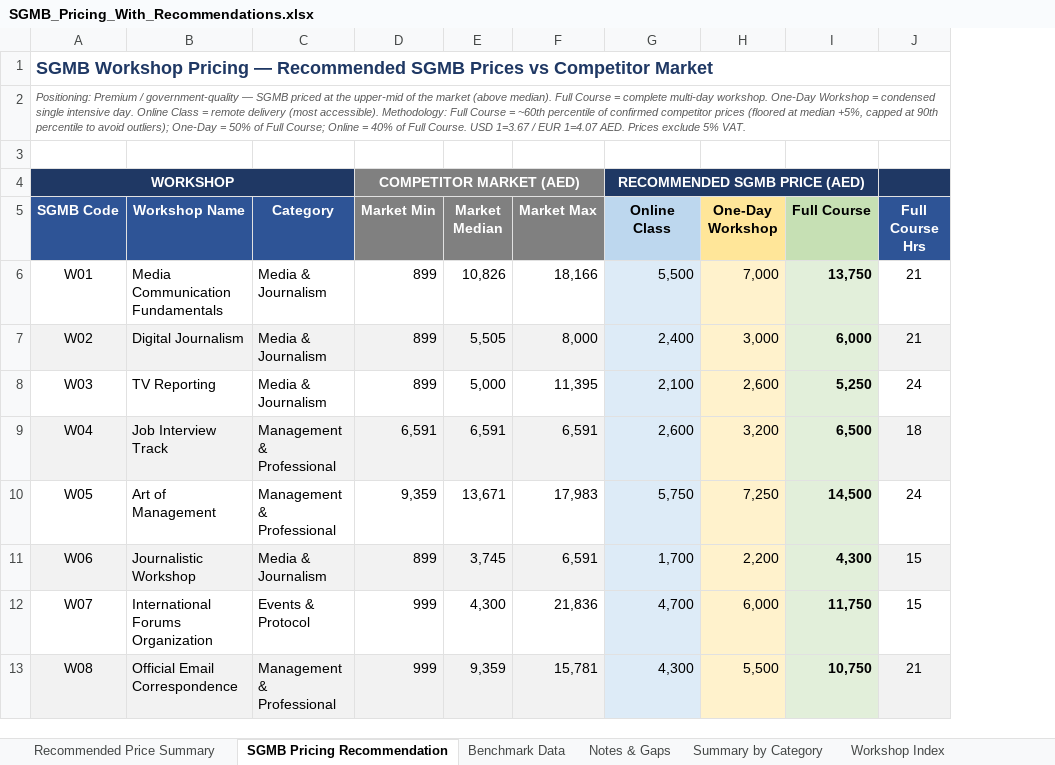
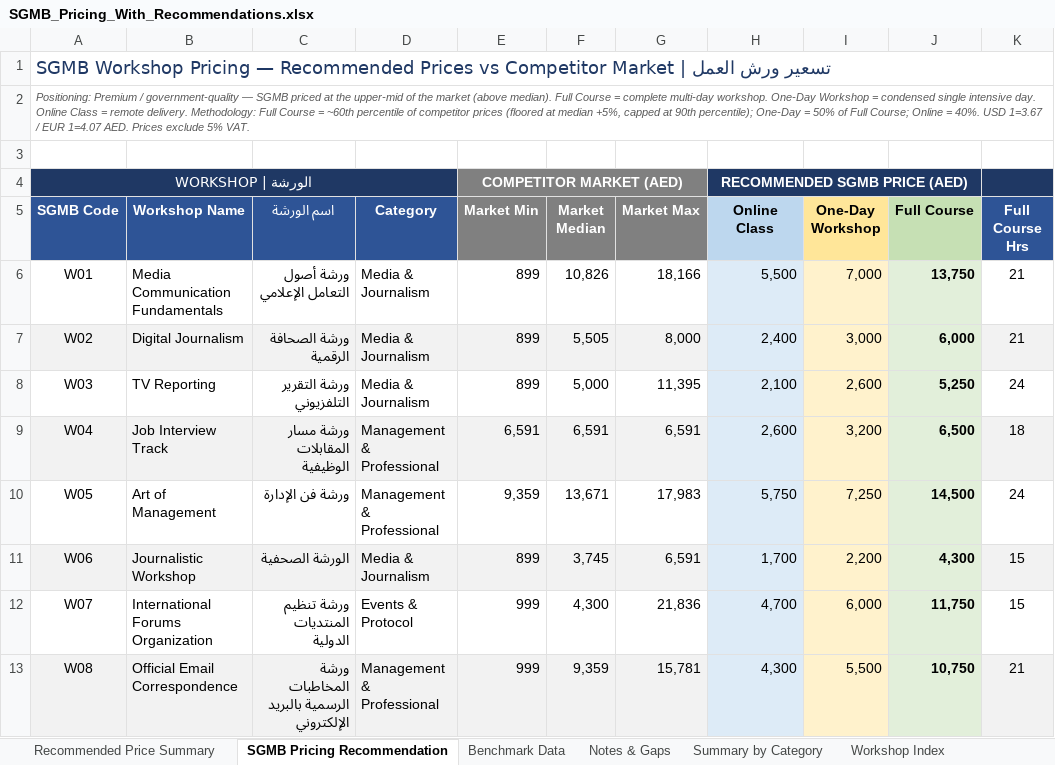
Before and after one commit to saloomdx/saloomdx, an Excel workbook: SGMB_Pricing_With_Recommendations.xlsx, sheet SGMB Pricing Recommendation, drawn as a sheet; only a part is shown; values as stored, in another font and other column widths than the file's, no borders; addresses are those after the commit; the diff names each change by its address in the sheet, - before the commit and + after, or states it on an @@ line.

```diff
--- a/SGMB_Pricing_With_Recommendations.xlsx (sheet SGMB Pricing Recommendation)
+++ b/SGMB_Pricing_With_Recommendations.xlsx (sheet SGMB Pricing Recommendation)
+column C (اسم الورشة), rows 6-13: ورشة أصول التعامل الإعلامي | ورشة الصحافة الرقمية | ورشة التقرير التلفزيوني | ورشة مسار المقابلات الوظيفية | ورشة فن الإدارة | الورشة الصحفية | ورشة تنظيم المنتديات الدولية | ورشة المخاطبات الرسمية بالبريد الإلكتروني
-A1 (SGMB Code): …— Recommended SGMB Prices vs Competitor Market
+A1 (SGMB Code): …— Recommended Prices vs Competitor Market | تسعير ورش العمل
-A2 (SGMB Code): …= remote delivery (most accessible). Methodology: Full Course = ~60th percentile of confirmed competitor prices (floored at median +5%, capped at 90th percentile to avoid outliers); One-Day = 50% of Full Course; Online = 40% of Full Course. USD 1=3.67…
+A2 (SGMB Code): …= remote delivery. Methodology: Full Course = ~60th percentile of competitor prices (floored at median +5%, capped at 90th percentile); One-Day = 50% of Full Course; Online = 40%. USD 1=3.67…
-A4 (SGMB Code): WORKSHOP
+A4 (SGMB Code): WORKSHOP | الورشة
-B4 fill: none
+B4 fill: #1F3864
-D4 fill: none
+D4 fill: #1F3864
-F4:G4 fill: none
+F4:G4 fill: #808080
-I4:J4 fill: none
+I4:J4 fill: #1F3864
```
Also changed, not shown: sheet Recommended Price Summary.
